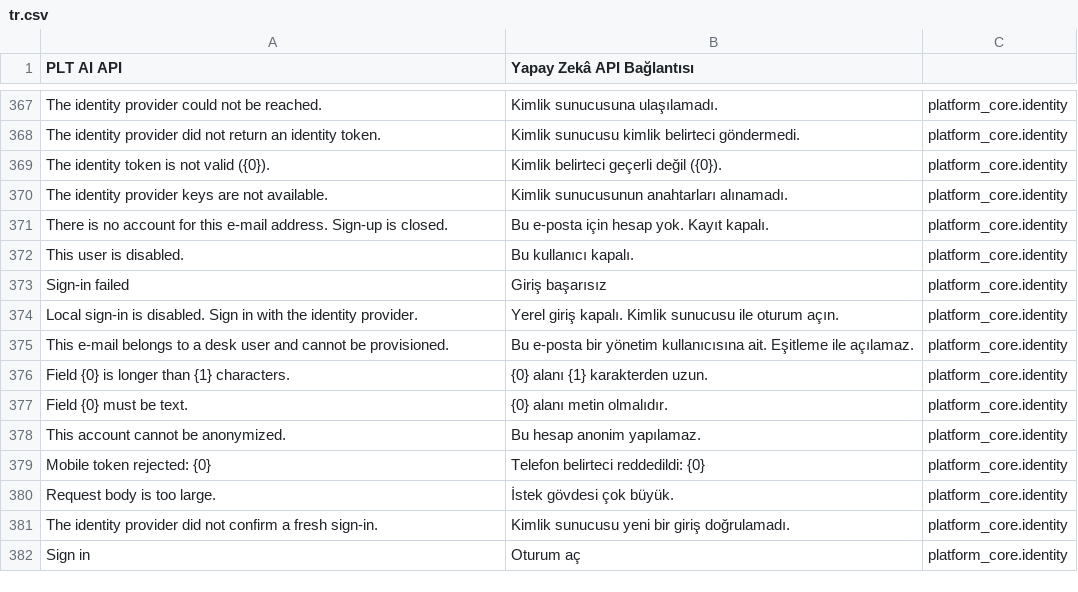
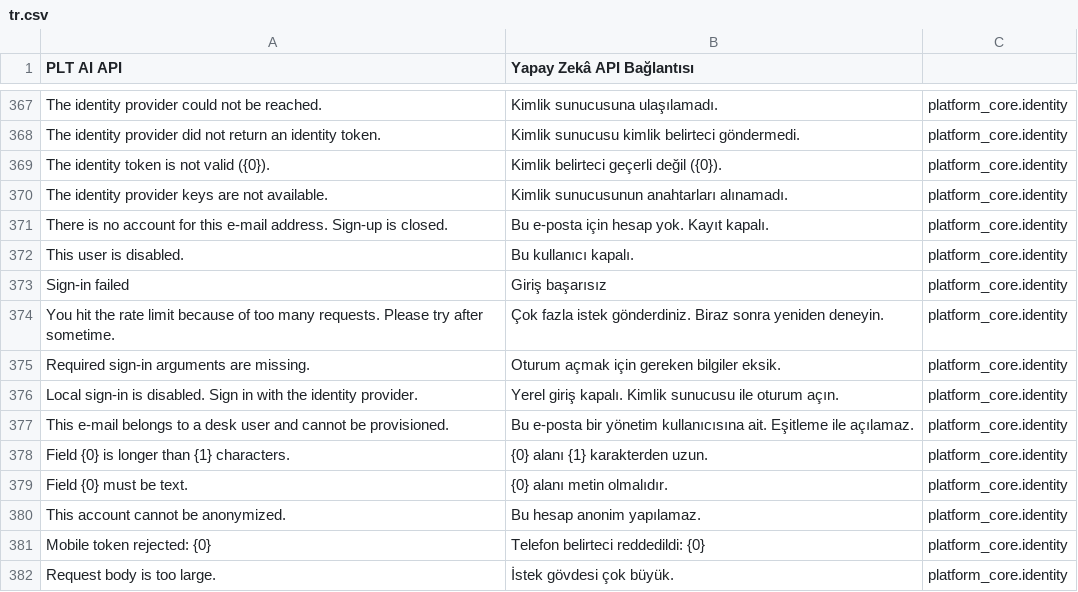
Before and after one commit to karacaismail/frappesetup, a CSV file: backend/apps/platform_core/platform_core/translations/tr.csv, drawn as a sheet; only a part is shown, gaps mark what is left out; the shorter side is filled out with more unchanged rows; the diff names each change by its address in the sheet, - before the commit and + after, or states it on an @@ line.

```diff
--- a/backend/apps/platform_core/platform_core/translations/tr.csv
+++ b/backend/apps/platform_core/platform_core/translations/tr.csv
+row 374: You hit the rate limit because of too many requests. Please try after sometime. | Çok fazla istek gönderdiniz. Biraz sonra yeniden deneyin. | platform_core.identity
+row 375: Required sign-in arguments are missing. | Oturum açmak için gereken bilgiler eksik. | platform_core.identity
```
Also changed, not shown: 2 other files.
